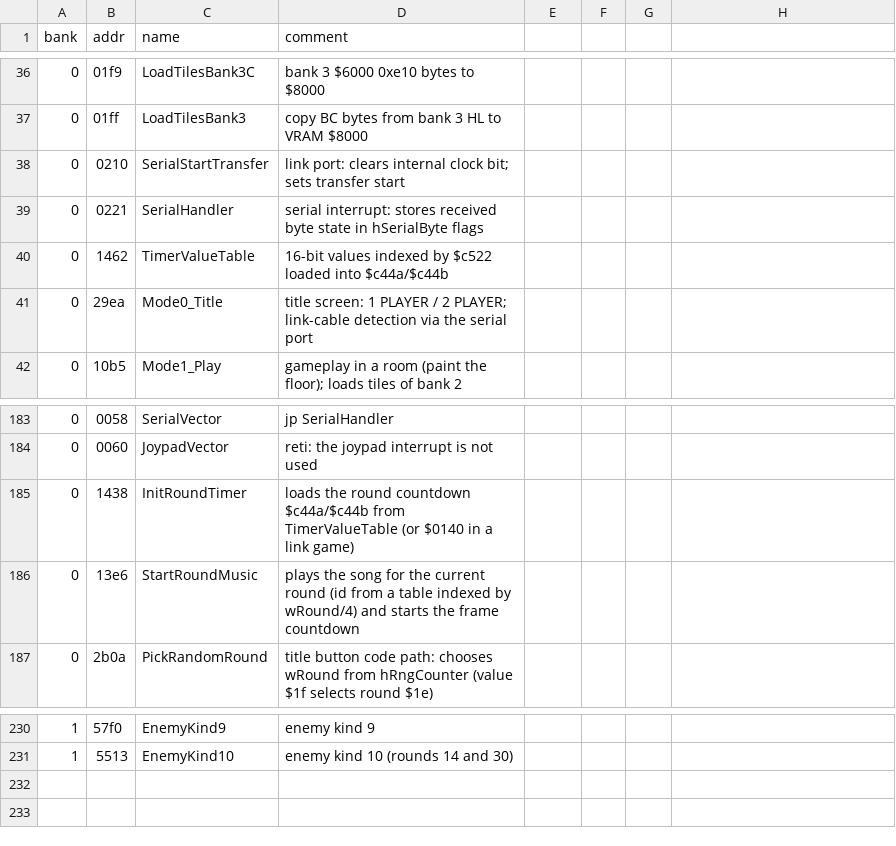
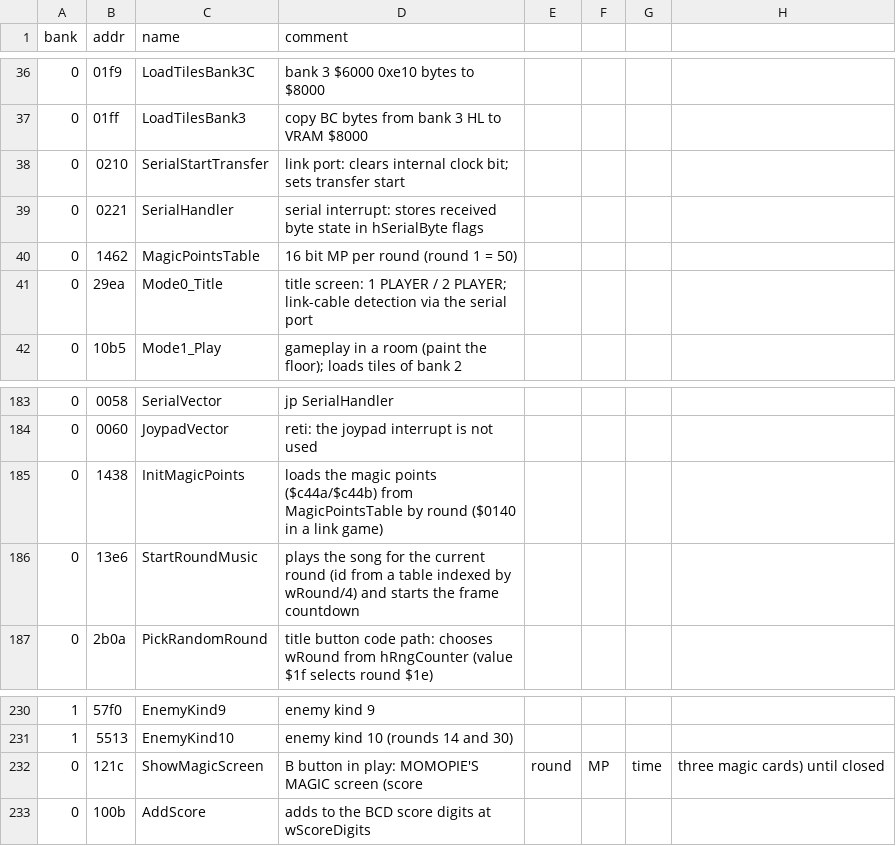
Before and after one commit to Tenome/Painter-Momopi-Decompilation, a CSV file: labels.csv, drawn as a sheet; only a part is shown, gaps mark what is left out.

```diff
--- a/labels.csv
+++ b/labels.csv
@@ -39,3 +39,3 @@ bank,addr,name,comment
 0,0221,SerialHandler,serial interrupt: stores received byte state in hSerialByte flags
-0,1462,TimerValueTable,16-bit values indexed by $c522 loaded into $c44a/$c44b
+0,1462,MagicPointsTable,16 bit MP per round (round 1 = 50)
 0,29ea,Mode0_Title,title screen: 1 PLAYER / 2 PLAYER; link-cable detection via the serial port
@@ -184,3 +184,3 @@ bank,addr,name,comment
 0,0060,JoypadVector,reti: the joypad interrupt is not used
-0,1438,InitRoundTimer,loads the round countdown $c44a/$c44b from TimerValueTable (or $0140 in a link game)
+0,1438,InitMagicPoints,loads the magic points ($c44a/$c44b) from MagicPointsTable by round ($0140 in a link game)
 0,13e6,StartRoundMusic,plays the song for the current round (id from a table indexed by wRound/4) and starts the frame countdown
@@ -231 +231,3 @@ bank,addr,name,comment
 1,5513,EnemyKind10,enemy kind 10 (rounds 14 and 30)
+0,121c,ShowMagicScreen,B button in play: MOMOPIE'S MAGIC screen (score, round, MP, time, three magic cards) until closed
+0,100b,AddScore,adds to the BCD score digits at wScoreDigits
```
Also changed, not shown: config/functions.tsv, 4 other files.
